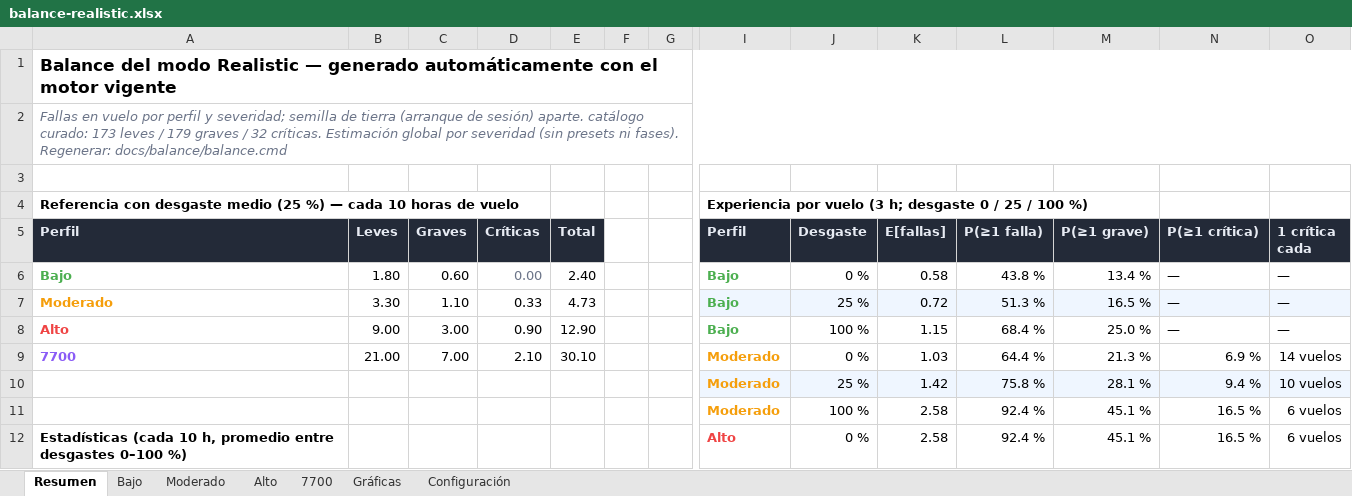
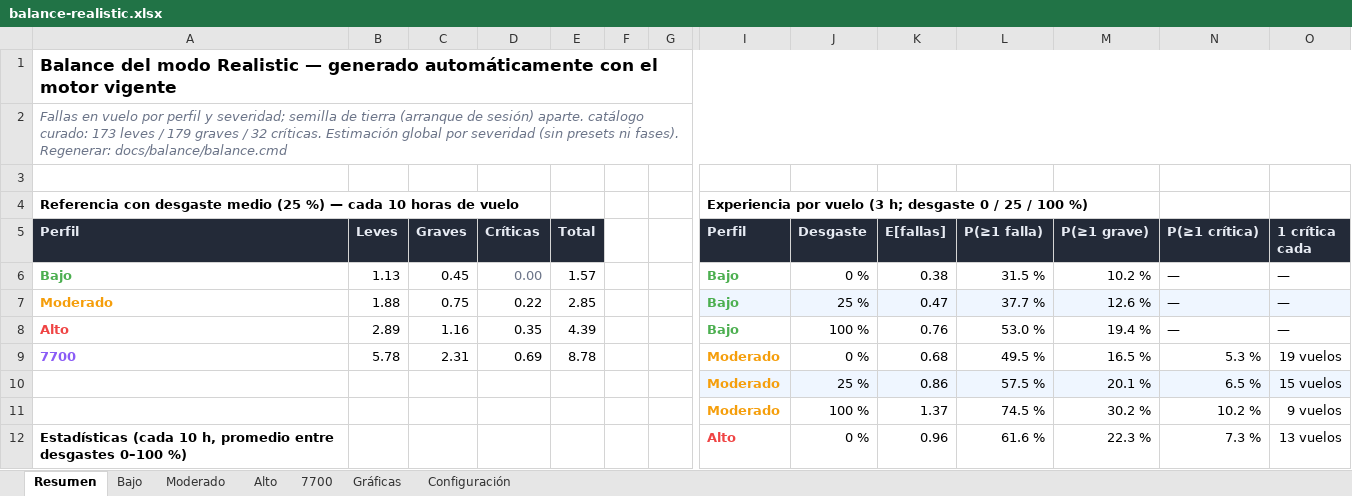
Before and after one commit to mathi0101/Fenix-Failures-Dispatcher, an Excel workbook: docs/balance/balance-realistic.xlsx, sheet Resumen, drawn as a sheet; only a part is shown, gaps mark what is left out; values as stored, in another font and other column widths than the file's, no borders; removed rows and columns are numbered as before the commit, all else as after; rows hold the shown columns only; the diff covers the shown part only; the diff names each change by its address in the sheet, - before the commit and + after, or states it on an @@ line.

Commit message:
feat(realistic): fallas aleatorias temporales con auto-resolución en el tick
- La temporalidad es del sorteo, no del catálogo: cada sorteo aleatorio (solo leves y graves; las críticas nunca) tiene TemporaryFailureProbability (0,25) de salir temporal con vida uniforme TemporaryLifetimeMin/MaxMinutes (10-30) de tiempo de escenario, tras la cual se desactiva sola. Se descartó marcar fallas en failures.json: menos curaduría frágil, ajustable como cualquier perilla.
- Motor: dado en SendFailureAndRecordAsync (único cuello de armado, cubre sorteo directo y cola offline); TriggeredFailure.ExpiresAtUtc (columna nueva nullable, migración AddTriggeredFailureExpiresAtUtc — la app la aplica con MigrateAsync al arrancar); expiración en el tick (ExpireTemporaryFailuresAsync, tras la reconciliación) con desarme del simulador + AutoResolved/EngineAuto + evento FAILURE_EXPIRED_TEMPORARY. Desarme fallido reintenta al próximo tick; huérfanas expiran al reanudar; la expiración no renueva la tregua crítica; score y tope de simultáneas se liberan solos.
- UI: ninguna — el piloto ve la falla desaparecer sola (misterio con sentido); solo el log de eventos de la sesión.
- Tests: 5 nuevos (RealisticFailurePolicyTemporaryTests, reloj y RNG deterministas); fixture de engine con TemporaryFailureProbability = 0; RealisticExpectationServiceTests recalcula 2 derivaciones que asumían Moderado ×1,0 (hoy 1,3). Suite 254/254, build 0 errores. No verificado en sesión real MSFS/Fenix.
- Docs: tipos-de-falla.md §4.3/§7/§8, estado-y-diseno y CHANGELOG.

```diff
--- a/docs/balance/balance-realistic.xlsx (sheet Resumen)
+++ b/docs/balance/balance-realistic.xlsx (sheet Resumen)
-B6 (Leves): 1.80
+B6 (Leves): 1.13
-C6 (Graves): 0.60
+C6 (Graves): 0.45
-E6 (Total): 2.40
+E6 (Total): 1.57
-K6 (E[fallas]): 0.58
+K6 (E[fallas]): 0.38
-L6 (P(≥1 falla)): 43.8 %
+L6 (P(≥1 falla)): 31.5 %
-M6 (P(≥1 grave)): 13.4 %
+M6 (P(≥1 grave)): 10.2 %
-B7 (Leves): 3.30
+B7 (Leves): 1.88
-C7 (Graves): 1.10
+C7 (Graves): 0.75
-D7 (Críticas): 0.33
+D7 (Críticas): 0.22
-E7 (Total): 4.73
+E7 (Total): 2.85
-K7 (E[fallas]): 0.72
+K7 (E[fallas]): 0.47
-L7 (P(≥1 falla)): 51.3 %
+L7 (P(≥1 falla)): 37.7 %
-M7 (P(≥1 grave)): 16.5 %
+M7 (P(≥1 grave)): 12.6 %
-B8 (Leves): 9.00
+B8 (Leves): 2.89
-C8 (Graves): 3.00
+C8 (Graves): 1.16
-D8 (Críticas): 0.90
+D8 (Críticas): 0.35
-E8 (Total): 12.90
+E8 (Total): 4.39
-K8 (E[fallas]): 1.15
+K8 (E[fallas]): 0.76
-L8 (P(≥1 falla)): 68.4 %
+L8 (P(≥1 falla)): 53.0 %
-M8 (P(≥1 grave)): 25.0 %
+M8 (P(≥1 grave)): 19.4 %
-row 9: 7700 | 21.00 | 7.00 | 2.10 | 30.10 |  |  | Moderado | 0 % | 1.03 | 64.4 % | 21.3 % | 6.9 % | 14 vuelos
-row 10:  |  |  |  |  |  |  | Moderado | 25 % | 1.42 | 75.8 % | 28.1 % | 9.4 % | 10 vuelos
-row 11:  |  |  |  |  |  |  | Moderado | 100 % | 2.58 | 92.4 % | 45.1 % | 16.5 % | 6 vuelos
+row 9: 7700 | 5.78 | 2.31 | 0.69 | 8.78 |  |  | Moderado | 0 % | 0.68 | 49.5 % | 16.5 % | 5.3 % | 19 vuelos
+row 10:  |  |  |  |  |  |  | Moderado | 25 % | 0.86 | 57.5 % | 20.1 % | 6.5 % | 15 vuelos
+row 11:  |  |  |  |  |  |  | Moderado | 100 % | 1.37 | 74.5 % | 30.2 % | 10.2 % | 9 vuelos
-K12 (E[fallas]): 2.58
+K12 (E[fallas]): 0.96
-L12 (P(≥1 falla)): 92.4 %
+L12 (P(≥1 falla)): 61.6 %
-M12 (P(≥1 grave)): 45.1 %
+M12 (P(≥1 grave)): 22.3 %
-N12 (P(≥1 crítica)): 16.5 %
+N12 (P(≥1 crítica)): 7.3 %
-O12 (1 crítica cada): 6 vuelos
+O12 (1 crítica cada): 13 vuelos
```
Also changed, not shown: 2 added rows, 2 removed rows and 23 edited cells elsewhere in this sheet, sheet Alto, sheet 7700, sheet Moderado, sheet Bajo, sheet Gráficas, sheet Configuración, charts or pictures, 16 other files.
